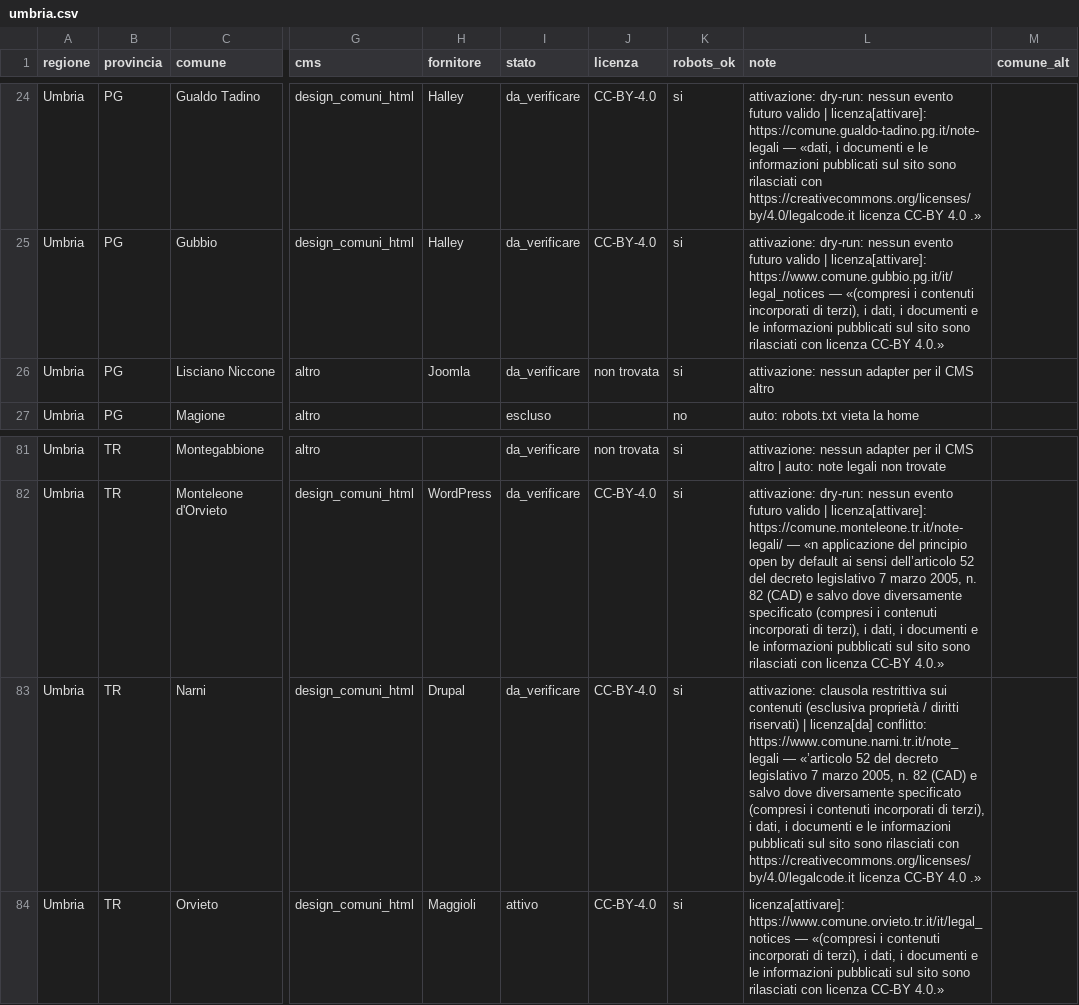
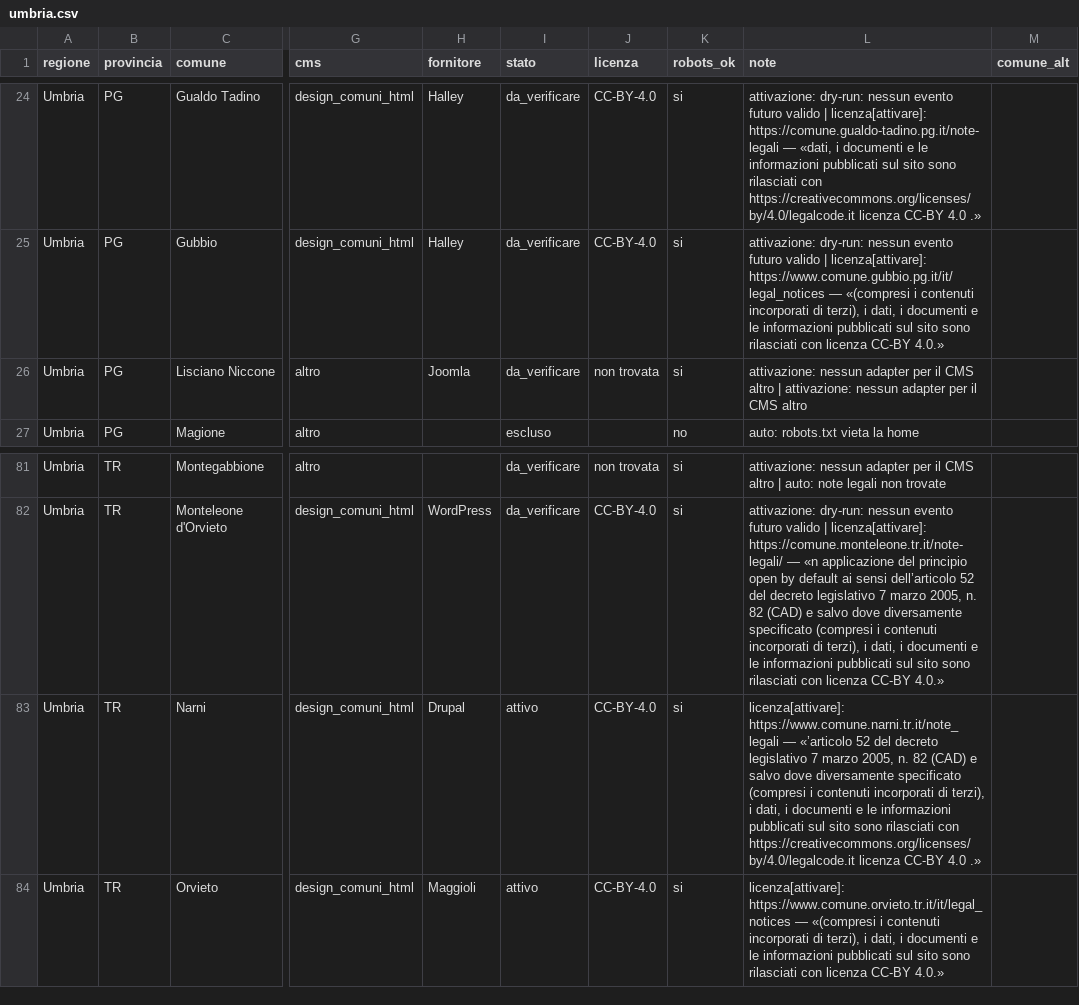
Before and after one commit to AndreaAzzarello/app_eventi, a CSV file: tools/importer/sources/umbria.csv, drawn as a sheet; only a part is shown, gaps mark what is left out; the diff names each change by its address in the sheet, - before the commit and + after, or states it on an @@ line.

```diff
--- a/tools/importer/sources/umbria.csv
+++ b/tools/importer/sources/umbria.csv
-L26 (note): …CMS altro
+L26 (note): …CMS altro | attivazione: nessun adapter per il CMS altro
-I83 (stato): da_verificare
+I83 (stato): attivo
-L83 (note): attivazione: clausola restrittiva sui contenuti (esclusiva proprietà / diritti riservati) | licenza[da] conflitto: https://www.comune.narni.tr.it/note_legali —…
+L83 (note): licenza[attivare]: https://www.comune.narni.tr.it/note_legali —…
```
Also changed, not shown: tools/importer/sources/friuli-venezia-giulia.csv, tools/importer/sources/liguria.csv, 7 other files.
